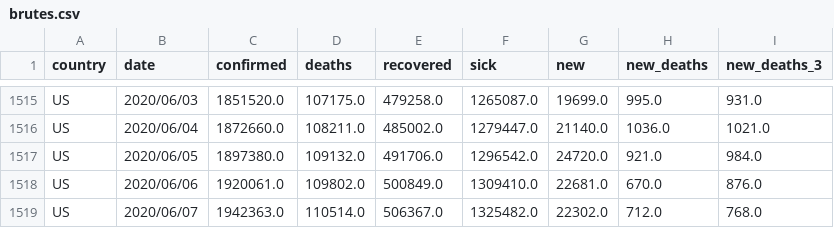
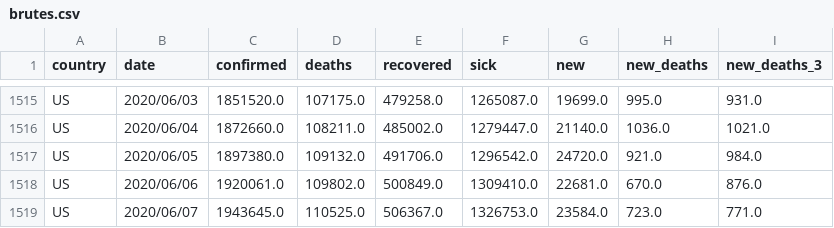
Before and after one commit to Cohhort/Covid19, a CSV file: public/data/brutes.csv, drawn as a sheet; only a part is shown, gaps mark what is left out.

```diff
--- a/public/data/brutes.csv
+++ b/public/data/brutes.csv
@@ -1518,2 +1518,2 @@ US,2020/06/05,1897380.0,109132.0,491706.0,1296542.0,24720.0,921.0,984.0
 US,2020/06/06,1920061.0,109802.0,500849.0,1309410.0,22681.0,670.0,876.0
-US,2020/06/07,1942363.0,110514.0,506367.0,1325482.0,22302.0,712.0,768.0
+US,2020/06/07,1943645.0,110525.0,506367.0,1326753.0,23584.0,723.0,771.0
```
Also changed, not shown: public/data/mains_enrichis.csv, 2 other files.
